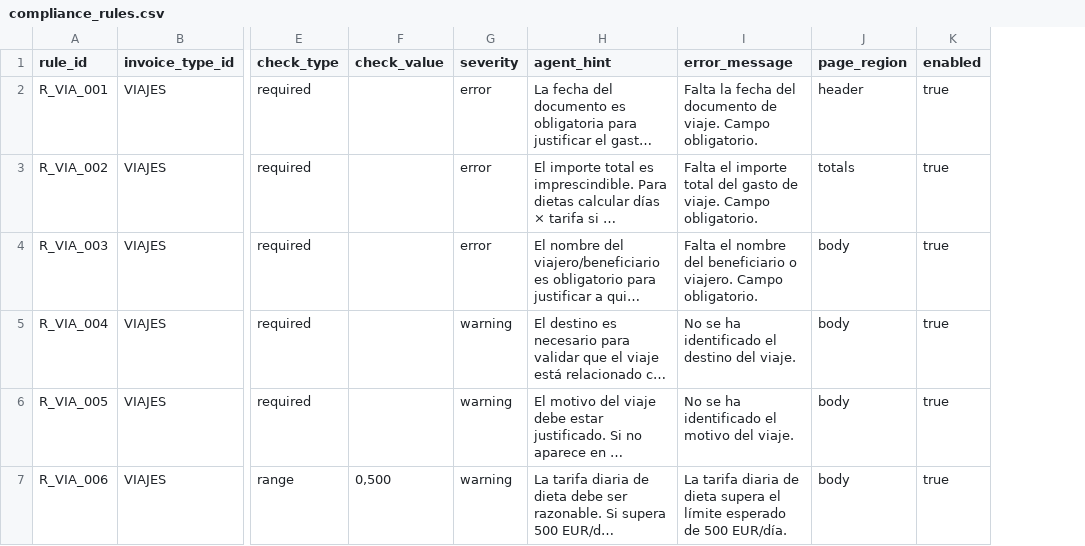
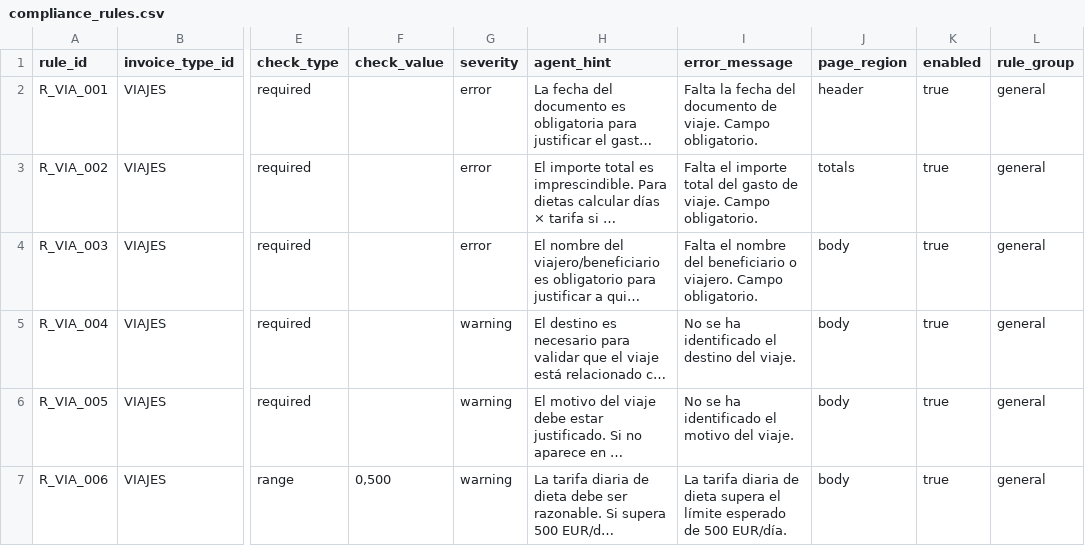
Before and after one commit to TUM-Social-AI/invoice-agent, a CSV file: config/csv/compliance_rules.csv, drawn as a sheet; only a part is shown, gaps mark what is left out; long unchanged cells end in …; the diff covers the shown part only; the diff names each change by its address in the sheet, - before the commit and + after, or states it on an @@ line.

```diff
--- a/config/csv/compliance_rules.csv
+++ b/config/csv/compliance_rules.csv
+column L (rule_group), rows 2-7: all general
```
Also changed, not shown: 3 edited cells elsewhere in this file, config/csv/extraction_fields.csv, 51 other files.
